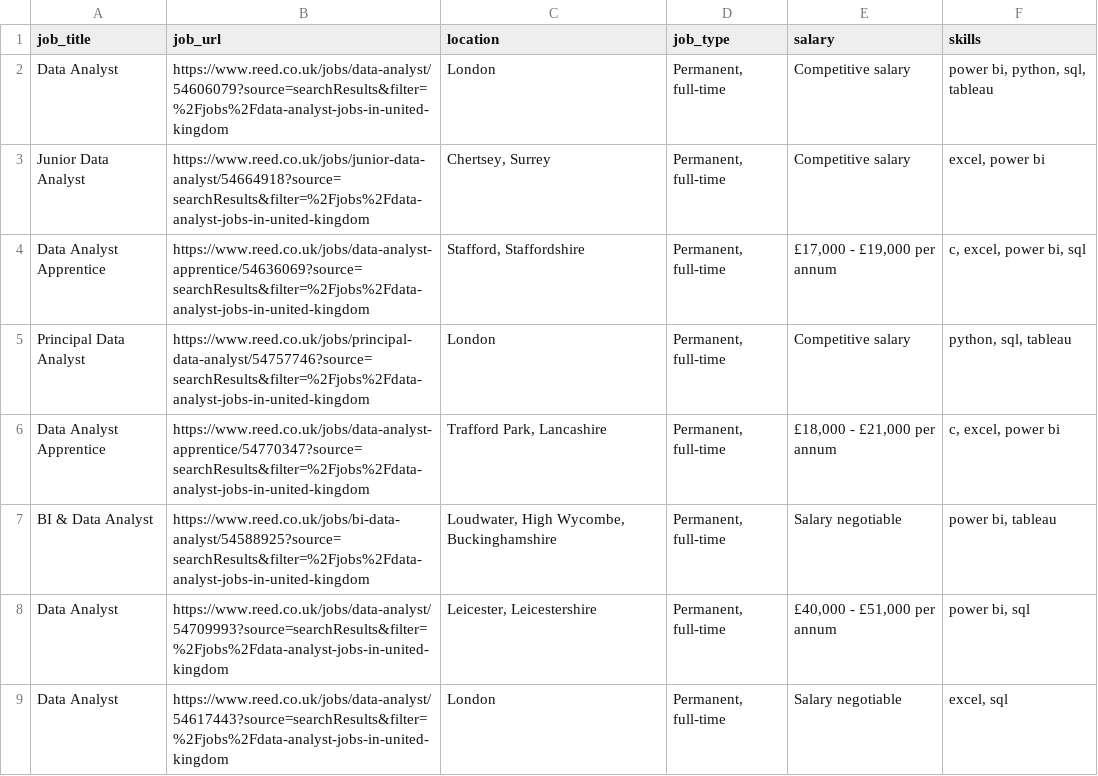
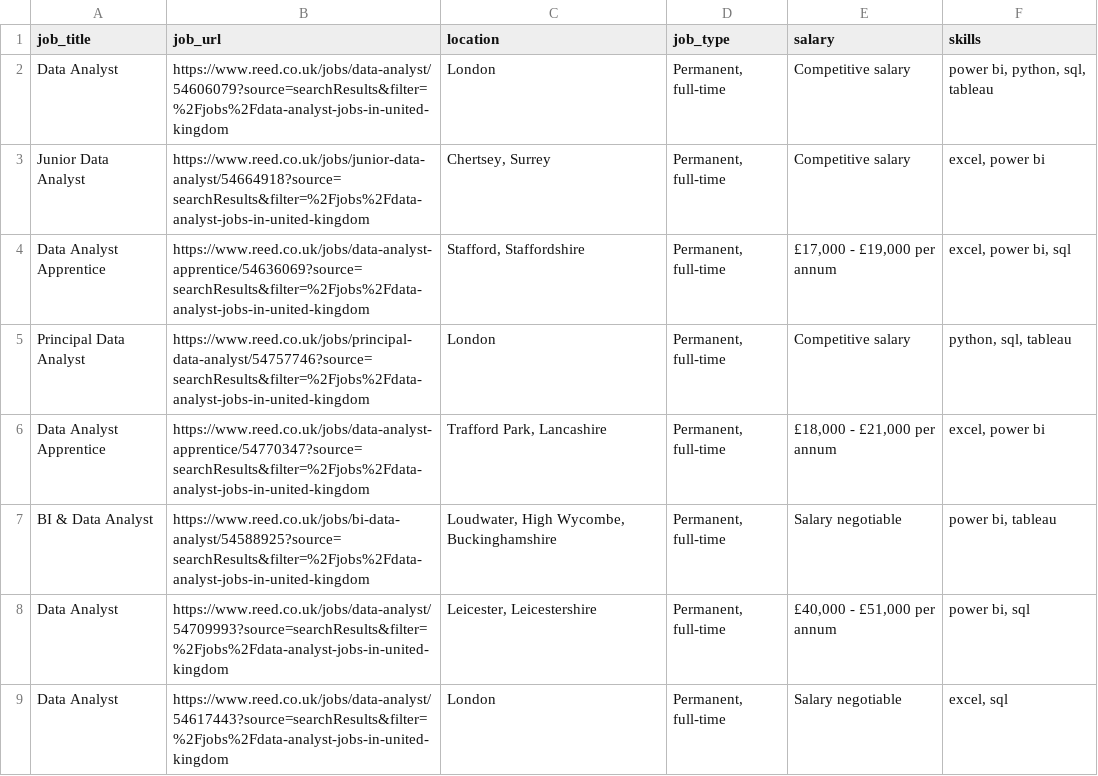
Before and after one commit to CawbyCop/720000069, a CSV file: data/reed_uk_data_analyst_skills.csv, drawn as a sheet; only a part is shown.

```diff
--- a/data/reed_uk_data_analyst_skills.csv
+++ b/data/reed_uk_data_analyst_skills.csv
@@ -3,5 +3,5 @@ Data Analyst,https://www.reed.co.uk/jobs/data-analyst/54606079?source=searchResu
 Junior Data Analyst,https://www.reed.co.uk/jobs/junior-data-analyst/54664918?source=searchResults&filter=%2Fjobs%2Fdata-analyst-jobs-in-united-kingdom,"Chertsey, Surrey","Permanent, full-time",Competitive salary,"excel, power bi"
-Data Analyst Apprentice,https://www.reed.co.uk/jobs/data-analyst-apprentice/54636069?source=searchResults&filter=%2Fjobs%2Fdata-analyst-jobs-in-united-kingdom,"Stafford, Staffordshire","Permanent, full-time","£17,000 - £19,000 per annum","c, excel, power bi, sql"
+Data Analyst Apprentice,https://www.reed.co.uk/jobs/data-analyst-apprentice/54636069?source=searchResults&filter=%2Fjobs%2Fdata-analyst-jobs-in-united-kingdom,"Stafford, Staffordshire","Permanent, full-time","£17,000 - £19,000 per annum","excel, power bi, sql"
 Principal Data Analyst,https://www.reed.co.uk/jobs/principal-data-analyst/54757746?source=searchResults&filter=%2Fjobs%2Fdata-analyst-jobs-in-united-kingdom,London,"Permanent, full-time",Competitive salary,"python, sql, tableau"
-Data Analyst Apprentice,https://www.reed.co.uk/jobs/data-analyst-apprentice/54770347?source=searchResults&filter=%2Fjobs%2Fdata-analyst-jobs-in-united-kingdom,"Trafford Park, Lancashire","Permanent, full-time","£18,000 - £21,000 per annum","c, excel, power bi"
+Data Analyst Apprentice,https://www.reed.co.uk/jobs/data-analyst-apprentice/54770347?source=searchResults&filter=%2Fjobs%2Fdata-analyst-jobs-in-united-kingdom,"Trafford Park, Lancashire","Permanent, full-time","£18,000 - £21,000 per annum","excel, power bi"
 BI & Data Analyst,https://www.reed.co.uk/jobs/bi-data-analyst/54588925?source=searchResults&filter=%2Fjobs%2Fdata-analyst-jobs-in-united-kingdom,"Loudwater, High Wycombe, Buckinghamshire","Permanent, full-time",Salary negotiable,"power bi, tableau"
```
Also changed, not shown: 1 other file.
